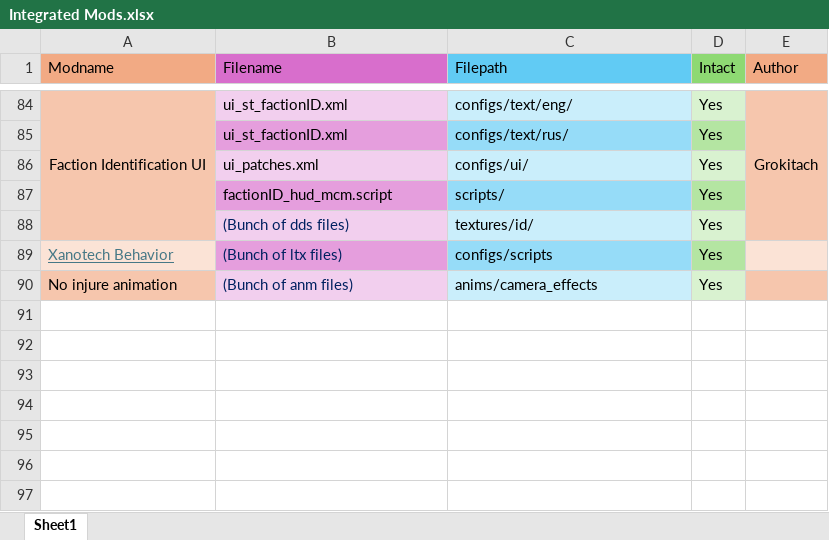
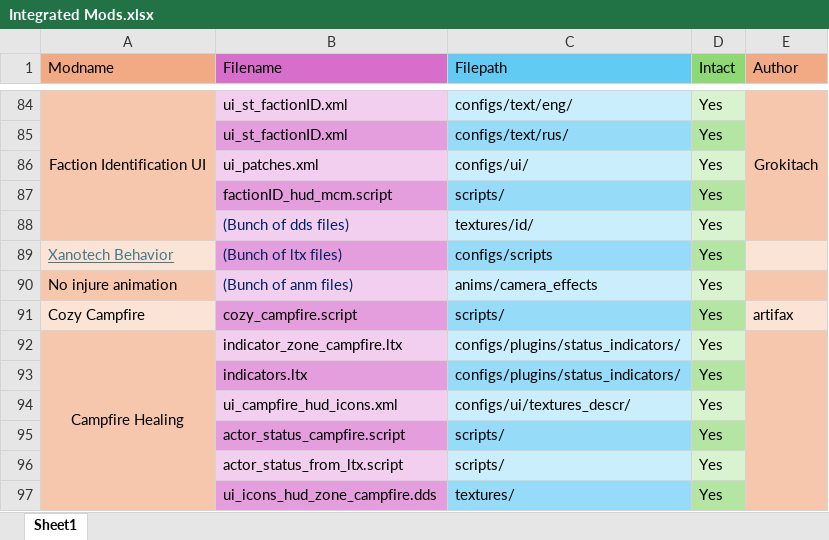
Before and after one commit to GoldsphereShill/Back-to-roots-wip, an Excel workbook: development/Integrated Mods.xlsx, sheet Sheet1, drawn as a sheet; only a part is shown, gaps mark what is left out; values as stored, in another font and other column widths than the file's, no borders; the diff names each change by its address in the sheet, - before the commit and + after, or states it on an @@ line.

```diff
--- a/development/Integrated Mods.xlsx (sheet Sheet1)
+++ b/development/Integrated Mods.xlsx (sheet Sheet1)
+row 91: Cozy Campfire | cozy_campfire.script | scripts/ | Yes | artifax
+row 92: Campfire Healing | indicator_zone_campfire.ltx | configs/plugins/status_indicators/ | Yes
+row 93:  | indicators.ltx | configs/plugins/status_indicators/ | Yes
+row 94:  | ui_campfire_hud_icons.xml | configs/ui/textures_descr/ | Yes
+row 95:  | actor_status_campfire.script | scripts/ | Yes
+row 96:  | actor_status_from_ltx.script | scripts/ | Yes
+row 97:  | ui_icons_hud_zone_campfire.dds | textures/ | Yes
```
Also changed, not shown: 8 other files.
